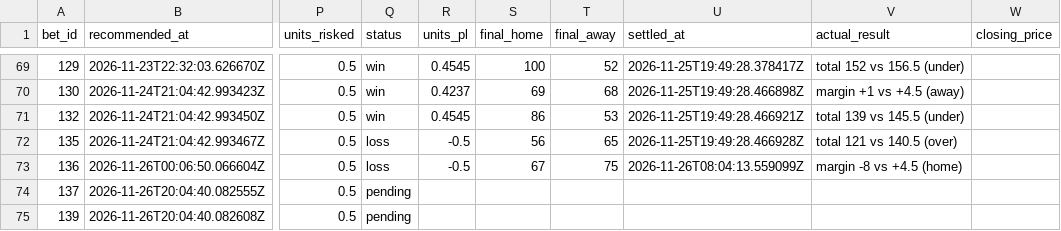
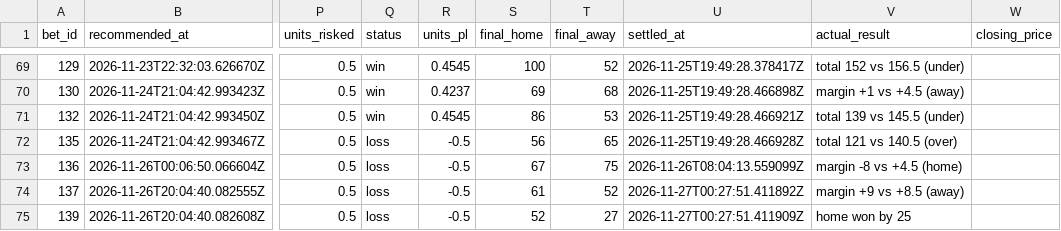
Before and after one commit to Scottguts/ncaaw-sharp, a CSV file: ncaaw_data/shadow_log.csv, drawn as a sheet; only a part is shown, gaps mark what is left out; the diff names each change by its address in the sheet, - before the commit and + after, or states it on an @@ line.

Commit message:
line watch 2026-11-26-1927

```diff
--- a/ncaaw_data/shadow_log.csv
+++ b/ncaaw_data/shadow_log.csv
-Q74:Q75 (status): pending
+Q74:Q75 (status): loss
-R74:R75 (units_pl): (empty)
+R74:R75 (units_pl): -0.5
-S74 (final_home): (empty)
+S74 (final_home): 61
-T74 (final_away): (empty)
+T74 (final_away): 52
-U74 (settled_at): (empty)
+U74 (settled_at): 2026-11-27T00:27:51.411892Z
-V74 (actual_result): (empty)
+V74 (actual_result): margin +9 vs +8.5 (away)
-S75 (final_home): (empty)
+S75 (final_home): 52
-T75 (final_away): (empty)
+T75 (final_away): 27
-U75 (settled_at): (empty)
+U75 (settled_at): 2026-11-27T00:27:51.411909Z
-V75 (actual_result): (empty)
+V75 (actual_result): home won by 25
```
Also changed, not shown: ncaaw_data/bet_log.csv, 32 other files.
